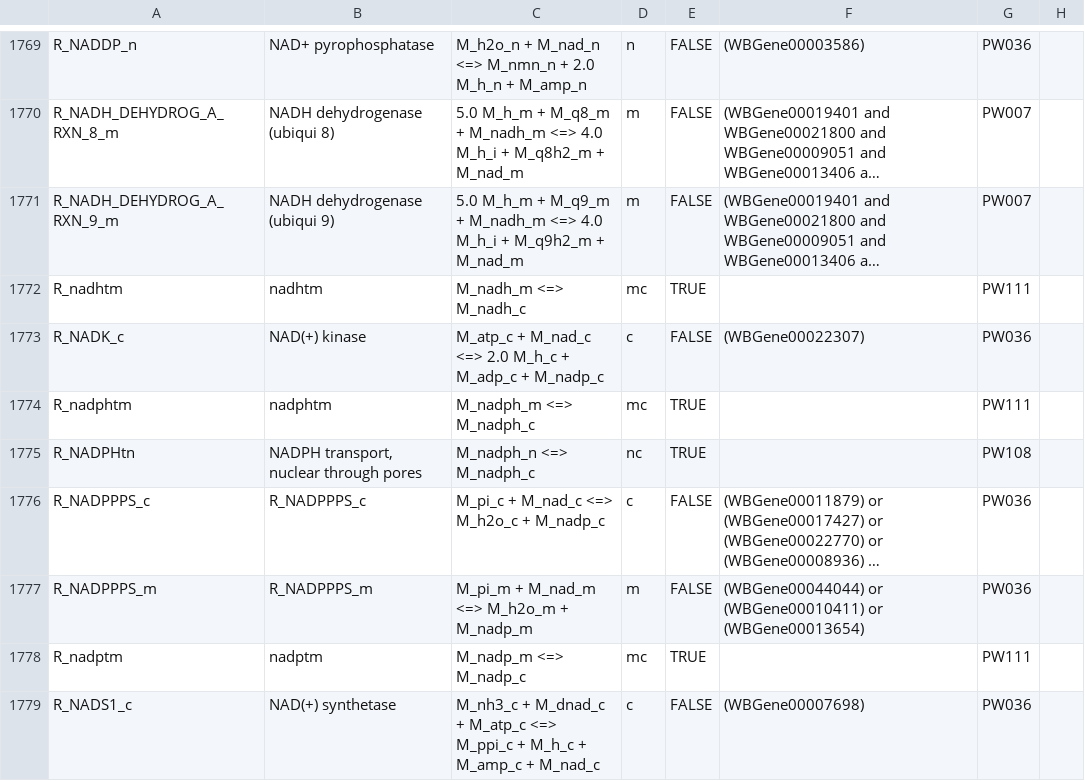
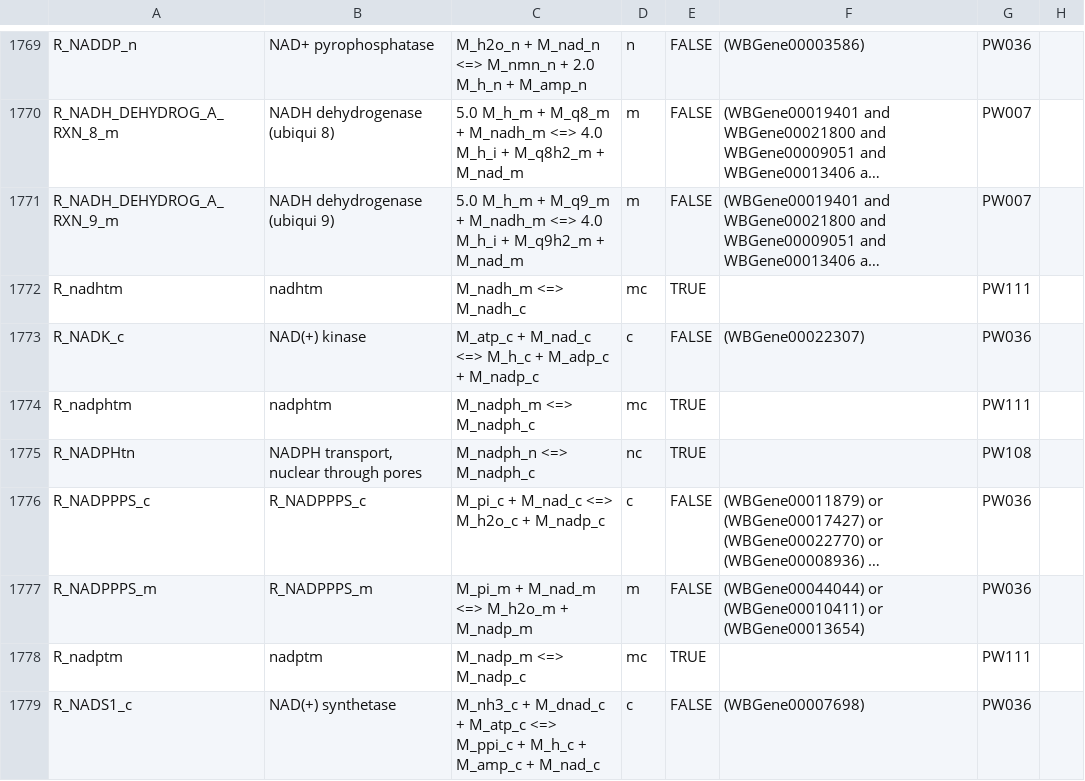
Before and after one commit to wormjam-consortium/wormjam, a TSV file: curation/Reaction-SBtab.tsv, drawn as a sheet; only a part is shown, gaps mark what is left out; long unchanged cells end in …; the diff names each change by its address in the sheet, - before the commit and + after, or states it on an @@ line.

Commit message:
fix/NADK_c
removed 1 Proton to balance the reaction/found on uniprot

```diff
--- a/curation/Reaction-SBtab.tsv
+++ b/curation/Reaction-SBtab.tsv
-C1773: …M_nad_c <=> 2.0 M_h_c +…
+C1773: …M_nad_c <=> M_h_c +…
```
